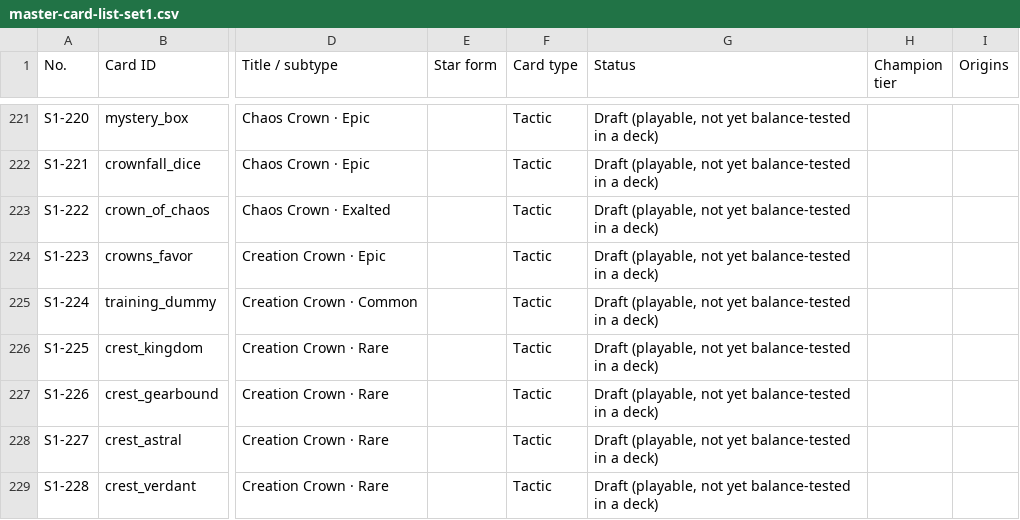
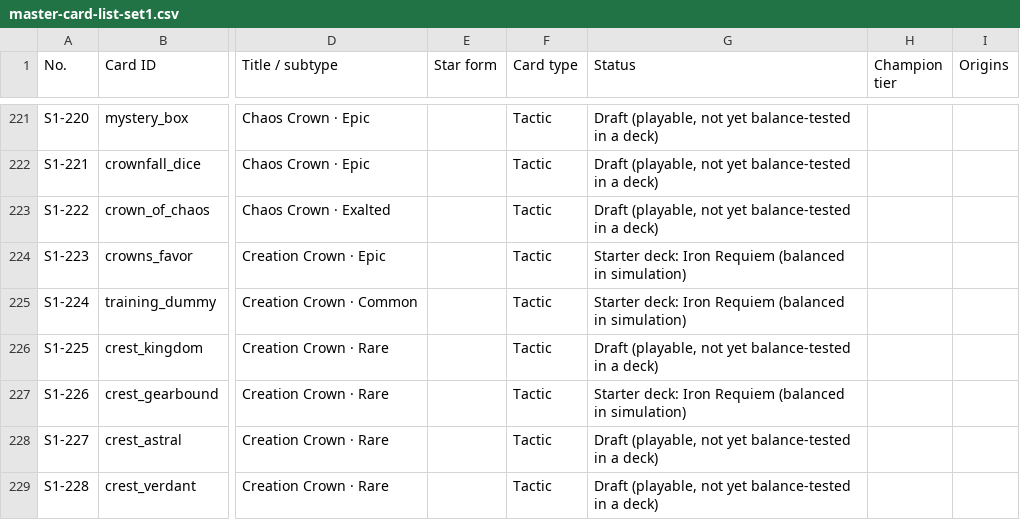
Before and after one commit to TrueNorthOutdoorSolutions/crownfall-sovereigns-hand, a CSV file: prototype-v0.2/master-card-list-set1.csv, drawn as a sheet; only a part is shown, gaps mark what is left out; the diff covers the shown part only; the diff names each change by its address in the sheet, - before the commit and + after, or states it on an @@ line.

```diff
--- a/prototype-v0.2/master-card-list-set1.csv
+++ b/prototype-v0.2/master-card-list-set1.csv
-G224:G225 (Status): Draft (playable, not yet balance-tested in a deck)
+G224:G225 (Status): Starter deck: Iron Requiem (balanced in simulation)
-G227 (Status): Draft (playable, not yet balance-tested in a deck)
+G227 (Status): Starter deck: Iron Requiem (balanced in simulation)
```
Also changed, not shown: 50 edited cells elsewhere in this file, 19 other files.
